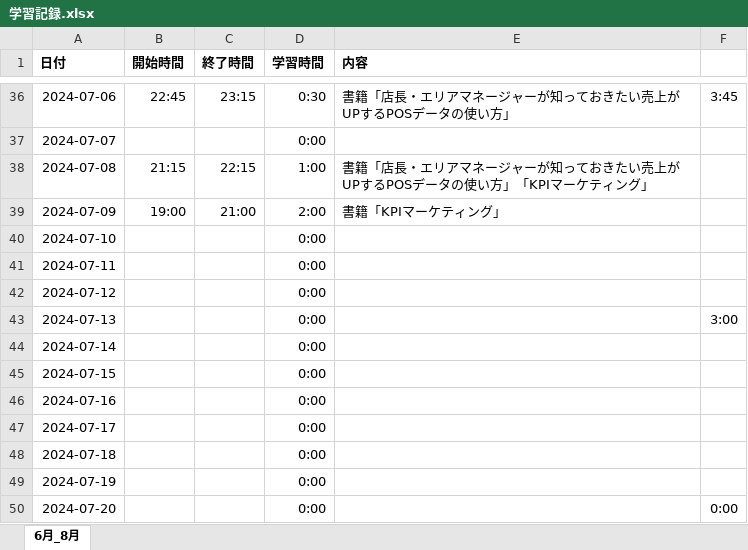
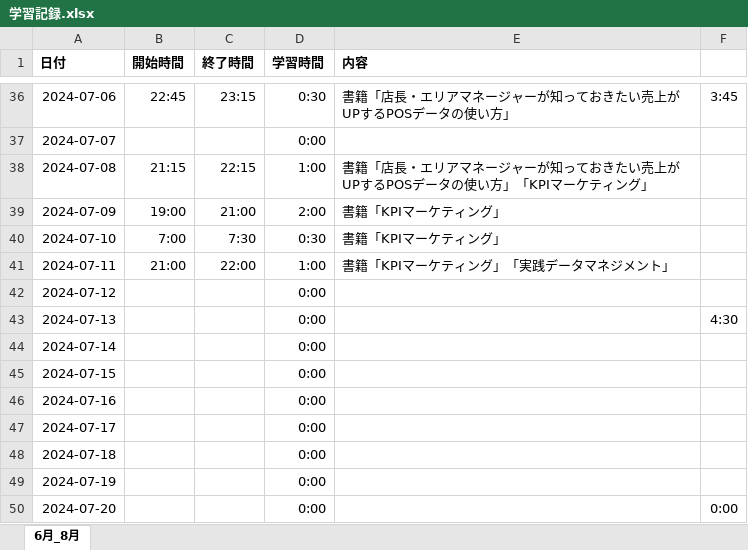
Before and after one commit to Yoshi-Kosaka/Zemi, an Excel workbook: Study/学習記録.xlsx, sheet 6月_8月, drawn as a sheet; only a part is shown, gaps mark what is left out; values as stored, in another font and other column widths than the file's, no borders; the diff names each change by its address in the sheet, - before the commit and + after, or states it on an @@ line.

Commit message:
fix Study

```diff
--- a/Study/学習記録.xlsx (sheet 6月_8月)
+++ b/Study/学習記録.xlsx (sheet 6月_8月)
-B40 (開始時間): (empty)
+B40 (開始時間): 7:00
-C40 (終了時間): (empty)
+C40 (終了時間): 7:30
-D40 (学習時間): 0:00
+D40 (学習時間): 0:30
-E40 (内容): (empty)
+E40 (内容): 書籍「KPIマーケティング」
-B41 (開始時間): (empty)
+B41 (開始時間): 21:00
-C41 (終了時間): (empty)
+C41 (終了時間): 22:00
-D41 (学習時間): 0:00
+D41 (学習時間): 1:00
-E41 (内容): (empty)
+E41 (内容): 書籍「KPIマーケティング」「実践データマネジメント」
-F43: 3:00
+F43: 4:30
```
